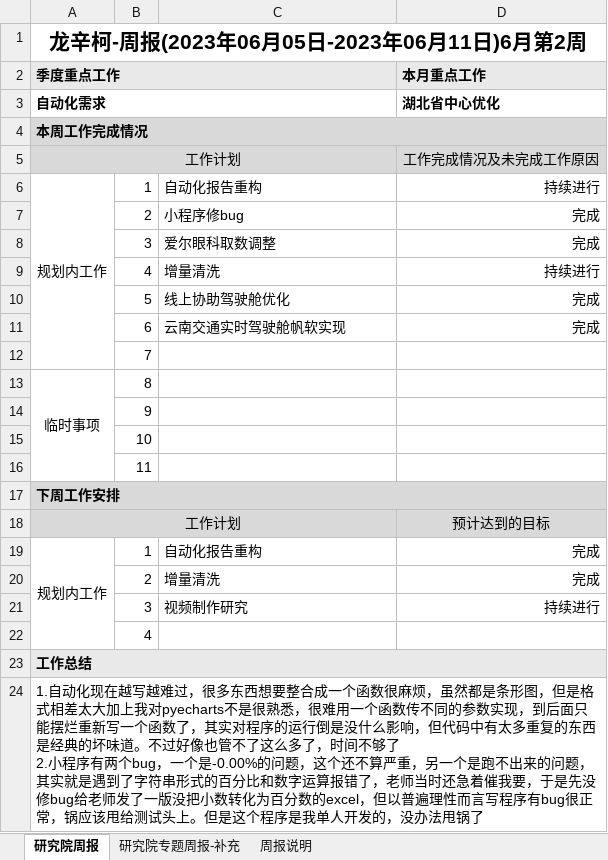
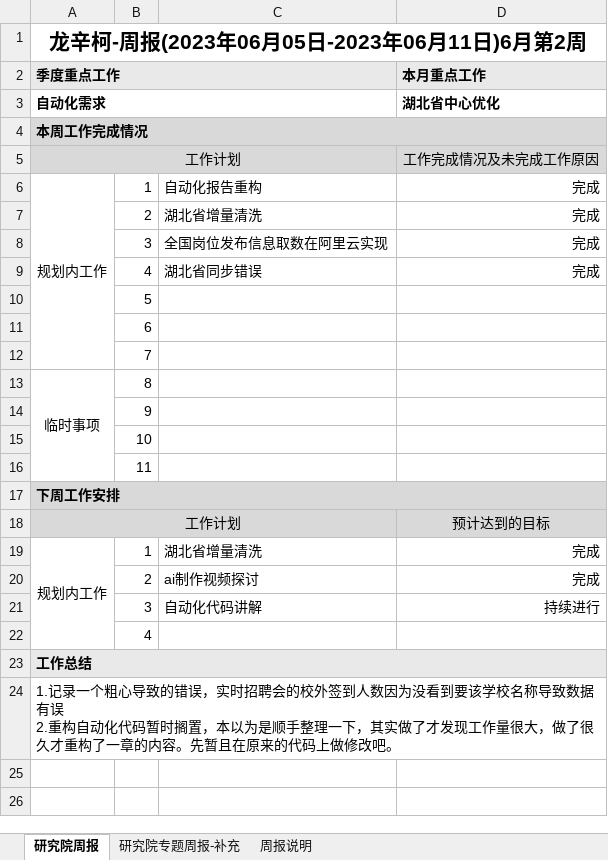
Before and after one commit to longxinke2/myCode, an Excel workbook: lib/研究院工作周报-龙辛柯.xlsx, sheet 研究院周报, drawn as a sheet; values as stored, in another font and other column widths than the file's, no borders; removed rows and columns are numbered as before the commit, all else as after; ↵ is a line break in a cell; the diff names each change by its address in the sheet, - before the commit and + after, or states it on an @@ line.

```diff
--- a/lib/研究院工作周报-龙辛柯.xlsx (sheet 研究院周报)
+++ b/lib/研究院工作周报-龙辛柯.xlsx (sheet 研究院周报)
-D6 (本月重点工作): 持续进行
+D6 (本月重点工作): 完成
-C7: 小程序修bug
+C7: 湖北省增量清洗
-C8: 爱尔眼科取数调整
+C8: 全国岗位发布信息取数在阿里云实现
-row 9:  | 4 | 增量清洗 | 持续进行
-row 10:  | 5 | 线上协助驾驶舱优化 | 完成
-row 11:  | 6 | 云南交通实时驾驶舱帆软实现 | 完成
+row 9:  | 4 | 湖北省同步错误 | 完成
+row 10:  | 5
+row 11:  | 6
-C19: 自动化报告重构
+C19: 湖北省增量清洗
-C20: 增量清洗
+C20: ai制作视频探讨
-C21: 视频制作研究
+C21: 自动化代码讲解
-A24 (季度重点工作): 1.自动化现在越写越难过，很多东西想要整合成一个函数很麻烦，虽然都是条形图，但是格式相差太大加上我对pyecharts不是很熟悉，很难用一个函数传不同的参数实现，到后面只能摆烂重新写一个函数了，其实对程序的运行倒是没什么影响，但代码中有太多重复的东西是经典的坏味道。不过好像也管不了这么多了，时间不够了 ↵ 2.小程序有两个bug，一个是-0.00%的问题，这个还不算严重，另一个是跑不出来的问题，其实就是遇到了字符串形式的百分比和数字运算报错了，老师当时还急着催我要，于是先没修bug给老师发了一版没把小数转化为百分数的excel，但以普遍理性而言写程序有bug很正常，锅应该甩给测试头上。但是这个程序是我单人开发的，没办法甩锅了
+A24 (季度重点工作): 1.记录一个粗心导致的错误，实时招聘会的校外签到人数因为没看到要该学校名称导致数据有误 ↵ 2.重构自动化代码暂时搁置，本以为是顺手整理一下，其实做了才发现工作量很大，做了很久才重构了一章的内容。先暂且在原来的代码上做修改吧。
```
Also changed, not shown: 14 other files.
